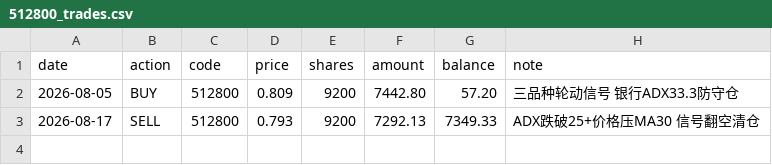
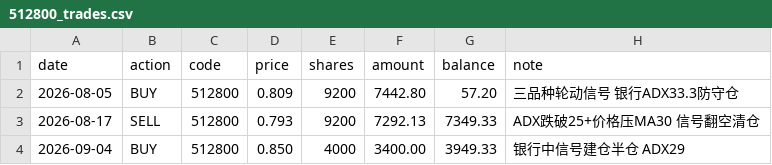
Before and after one commit to FFaassdfs/csi300-strategy, a CSV file: trades/512800_trades.csv, drawn as a sheet; the diff names each change by its address in the sheet, - before the commit and + after, or states it on an @@ line.

Commit message:
trade: 2026-09-04 BUY 512800 x4000 @0.850 银行半仓建仓

```diff
--- a/trades/512800_trades.csv
+++ b/trades/512800_trades.csv
+row 4: 2026-09-04 | BUY | 512800 | 0.850 | 4000 | 3400.00 | 3949.33 | 银行中信号建仓半仓 ADX29
```
